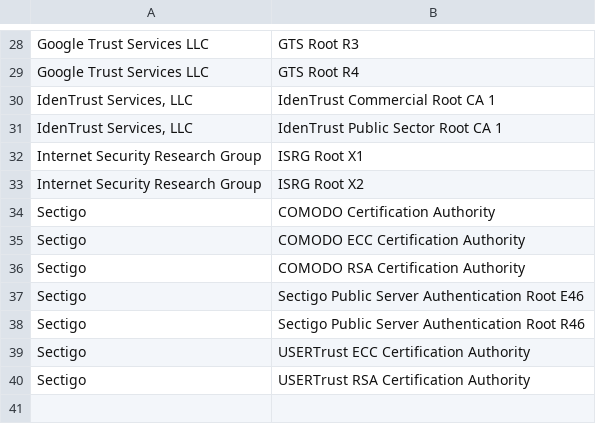
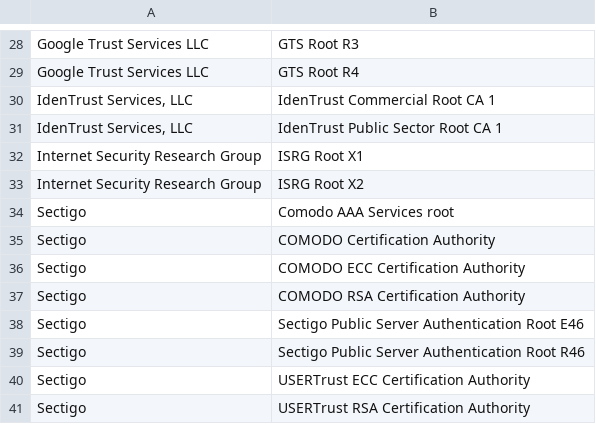
Before and after one commit to 461911662/esp-hal-3rdparty, a CSV file: components/mbedtls/esp_crt_bundle/cmn_crt_authorities.csv, drawn as a sheet; only a part is shown, gaps mark what is left out; the diff names each change by its address in the sheet, - before the commit and + after, or states it on an @@ line.

Commit message:
fix(mbedtls): re-include Comodo AAA Services root

```diff
--- a/components/mbedtls/esp_crt_bundle/cmn_crt_authorities.csv
+++ b/components/mbedtls/esp_crt_bundle/cmn_crt_authorities.csv
+row 34: Sectigo | Comodo AAA Services root
```
Also changed, not shown: 1 other file.
